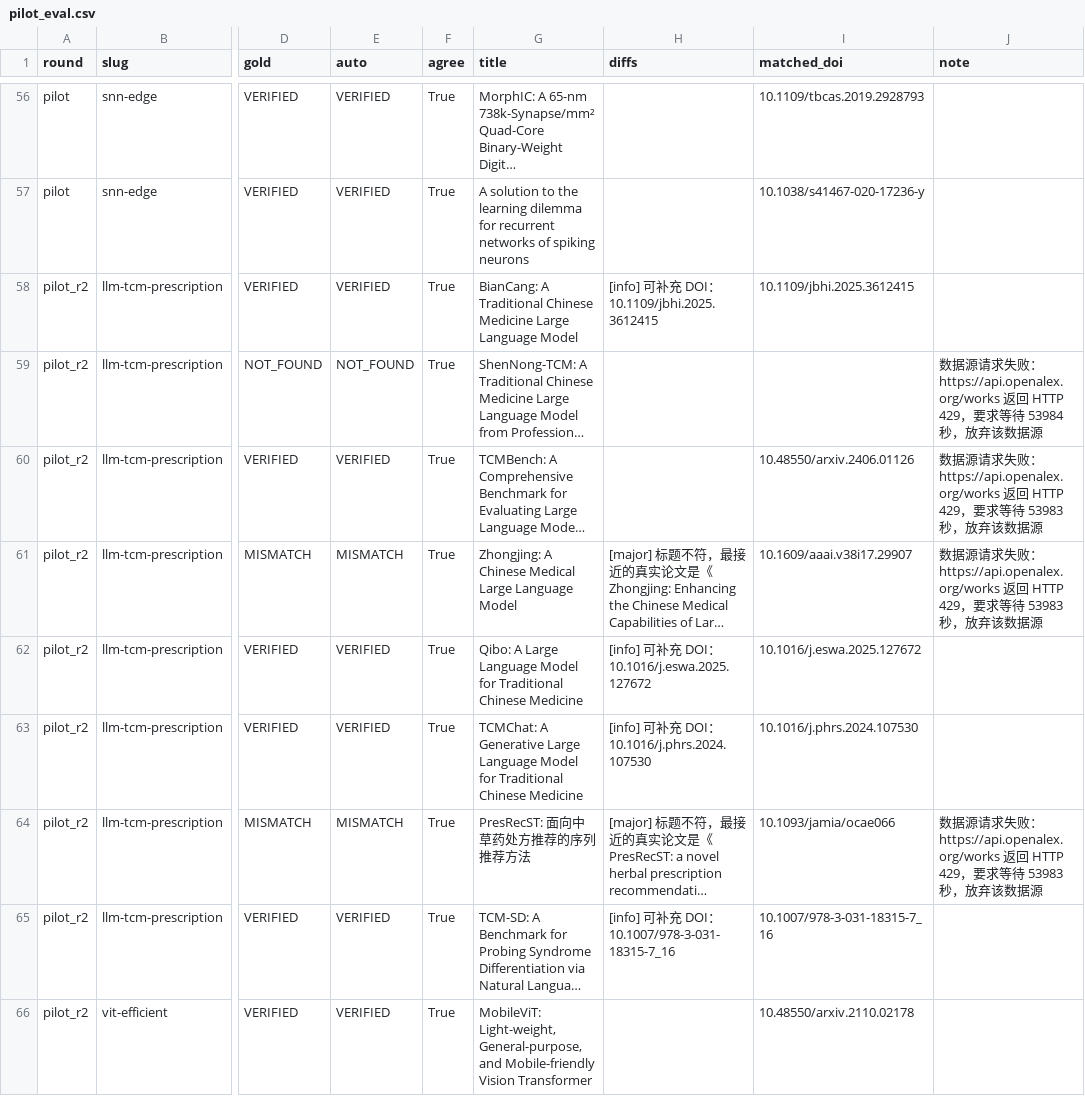
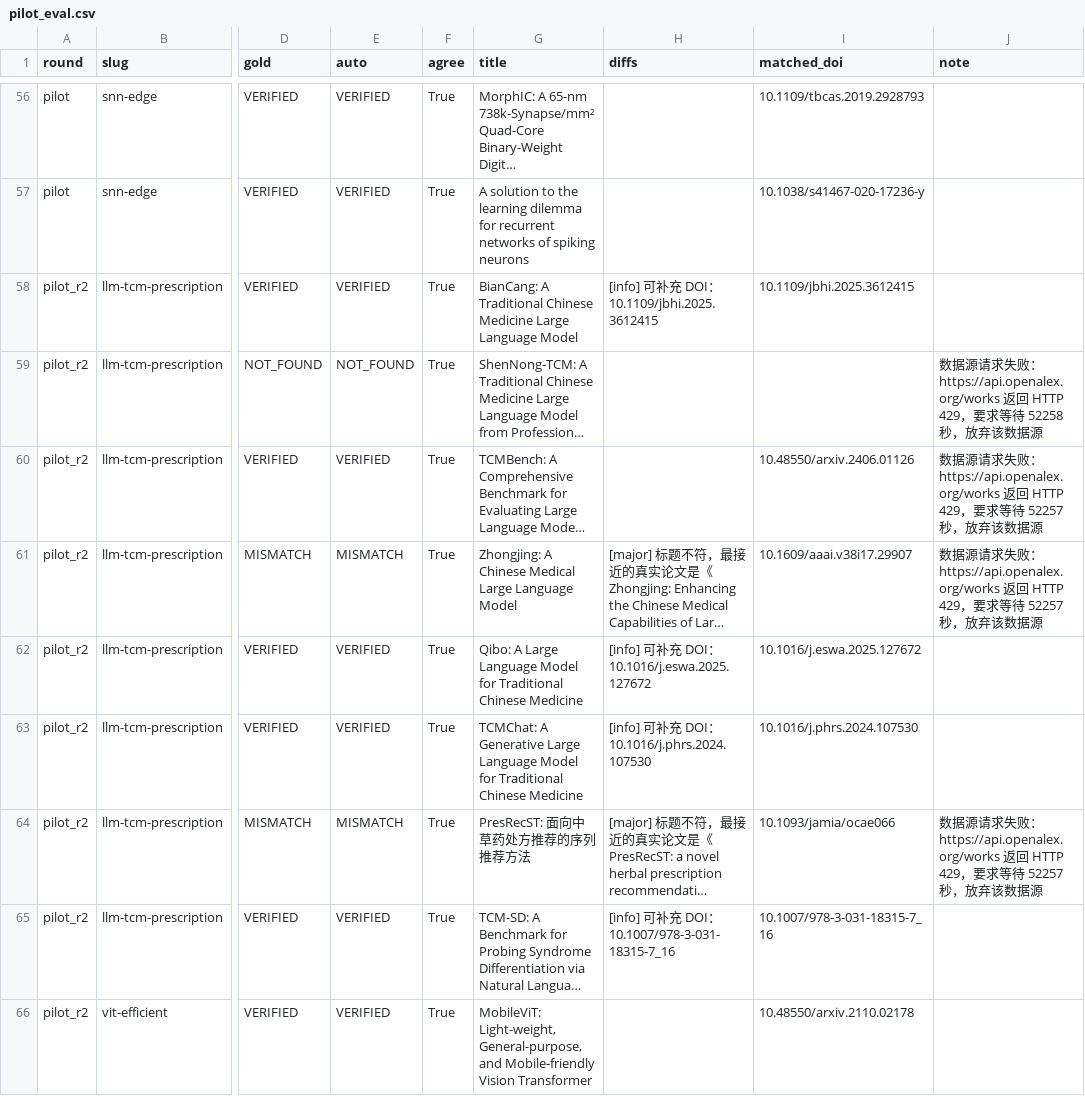
Before and after one commit to JunjieChen0/CiteGuard, a CSV file: experiments/results/pilot_eval.csv, drawn as a sheet; only a part is shown, gaps mark what is left out; long unchanged cells end in …; the diff names each change by its address in the sheet, - before the commit and + after, or states it on an @@ line.

```diff
--- a/experiments/results/pilot_eval.csv
+++ b/experiments/results/pilot_eval.csv
-J59 (note): …求等待 53984 秒，放弃…
+J59 (note): …求等待 52258 秒，放弃…
-J60:J61 (note): …求等待 53983 秒，放弃…
+J60:J61 (note): …求等待 52257 秒，放弃…
-J64 (note): …求等待 53983 秒，放弃…
+J64 (note): …求等待 52257 秒，放弃…
```
Also changed, not shown: 10 other files.
